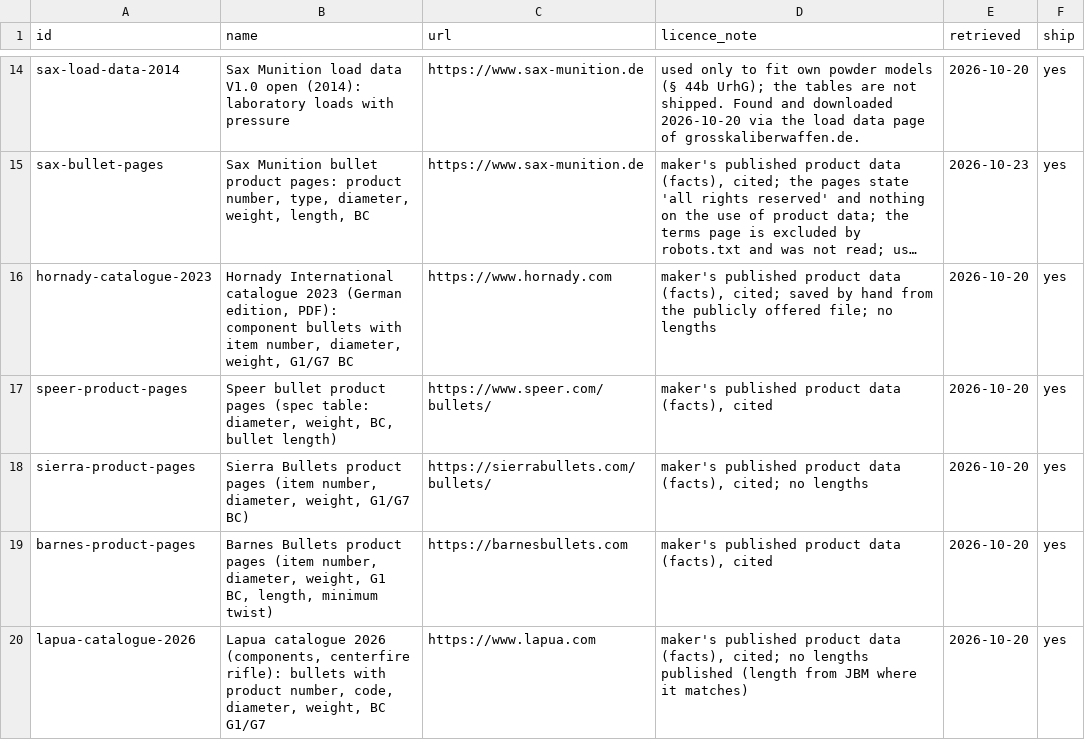
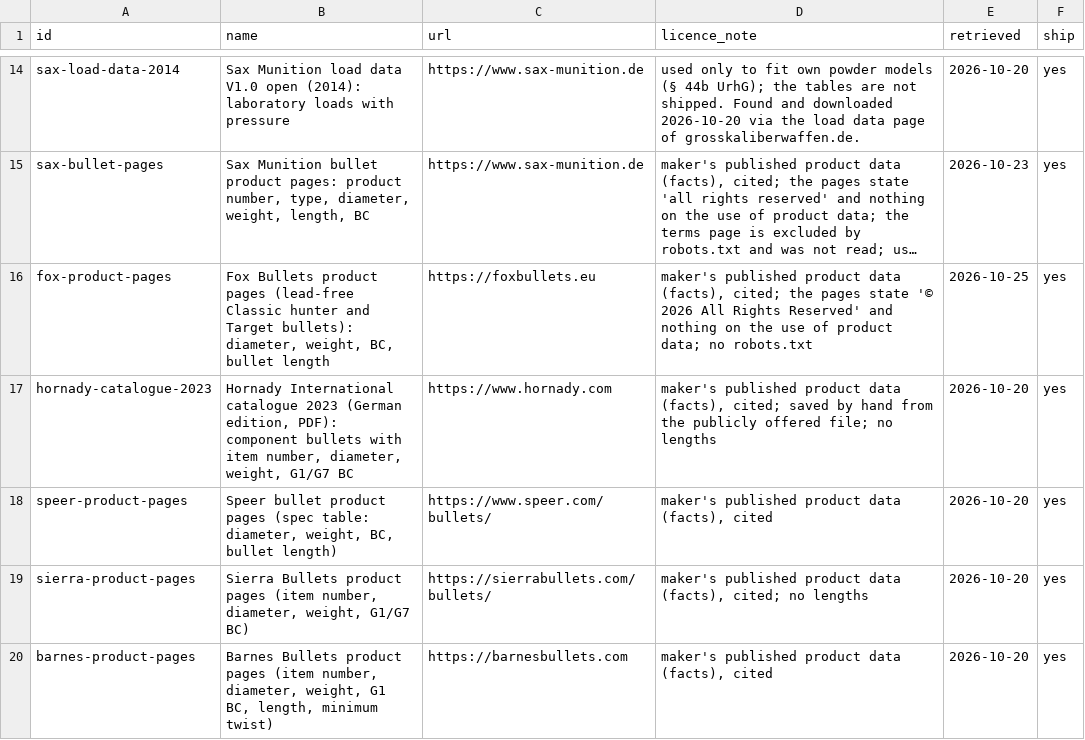
Before and after one commit to kiliankoller/ballistica-interna, a CSV file: data/sources.csv, drawn as a sheet; only a part is shown, gaps mark what is left out; the shorter side is filled out with more unchanged rows; long unchanged cells end in …; the diff names each change by its address in the sheet, - before the commit and + after, or states it on an @@ line.

```diff
--- a/data/sources.csv
+++ b/data/sources.csv
+row 16: fox-product-pages | Fox Bullets product pages (lead-free Classic hunter and Target bullets): diameter, weight, BC, bullet length | https://foxbullets.eu | maker's published product data (facts), cited; the pages state '© 2026 All Rights Reserved' and nothing on the use of product data; no robots.txt | 2026-10-25 | yes
```
Also changed, not shown: 4 other files.
